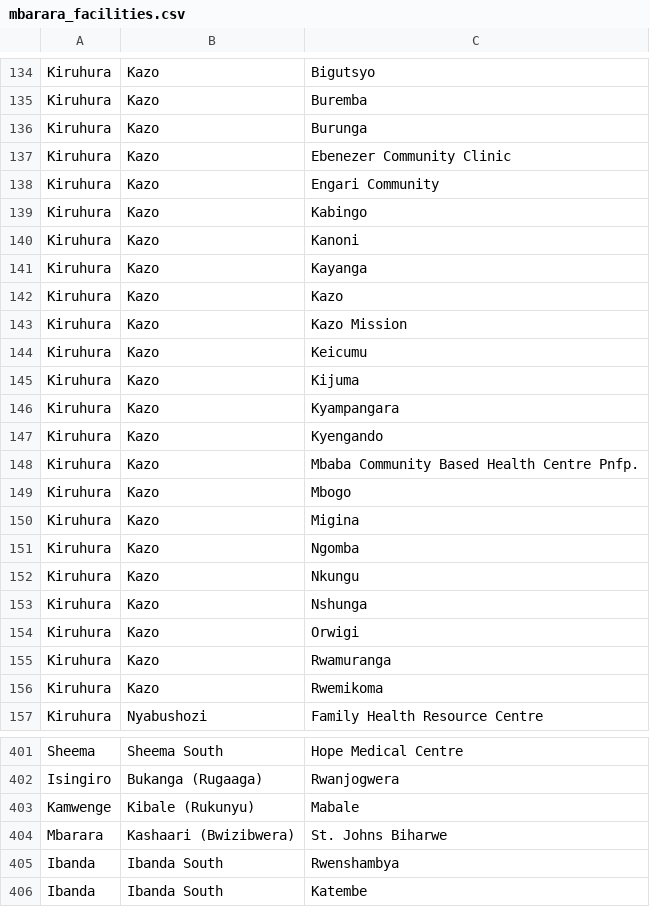
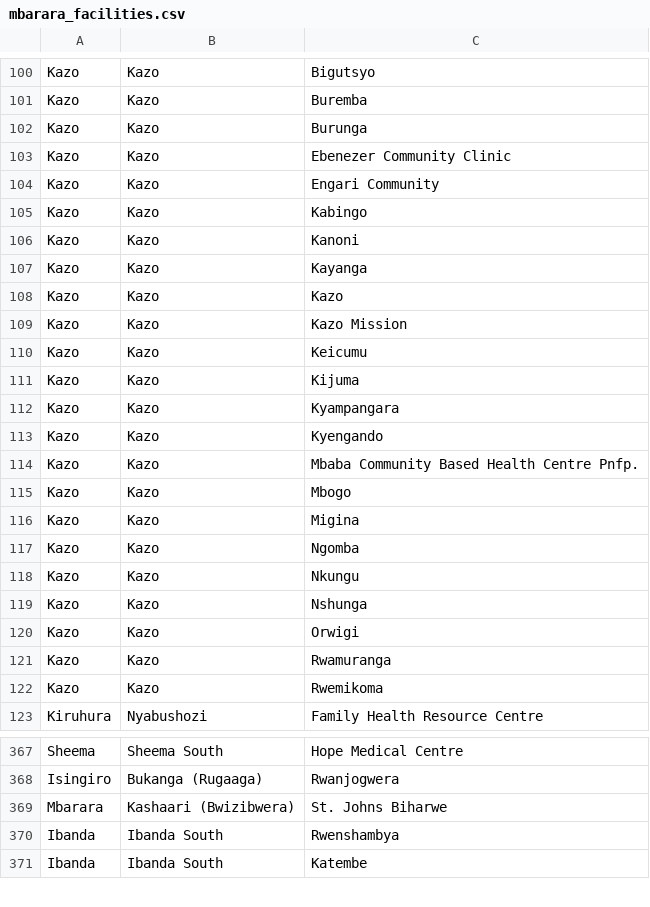
Before and after one commit to part-cw/LNhealth, a CSV file: sandbox/mbarara_facilities.csv, drawn as a sheet; only a part is shown, gaps mark what is left out; removed rows and columns are numbered as before the commit, all else as after; the diff covers the shown part only; the diff names each change by its address in the sheet, - before the commit and + after, or states it on an @@ line.

```diff
--- a/sandbox/mbarara_facilities.csv
+++ b/sandbox/mbarara_facilities.csv
-A100:A122: Kiruhura
+A100:A122: Kazo
-row 403: Kamwenge | Kibale (Rukunyu) | Mabale
```
Also changed, not shown: 34 removed rows and 19 edited cells elsewhere in this file, sandbox/jinja_facilities.csv, sandbox/masaka_facilities.csv, 1 other file.
